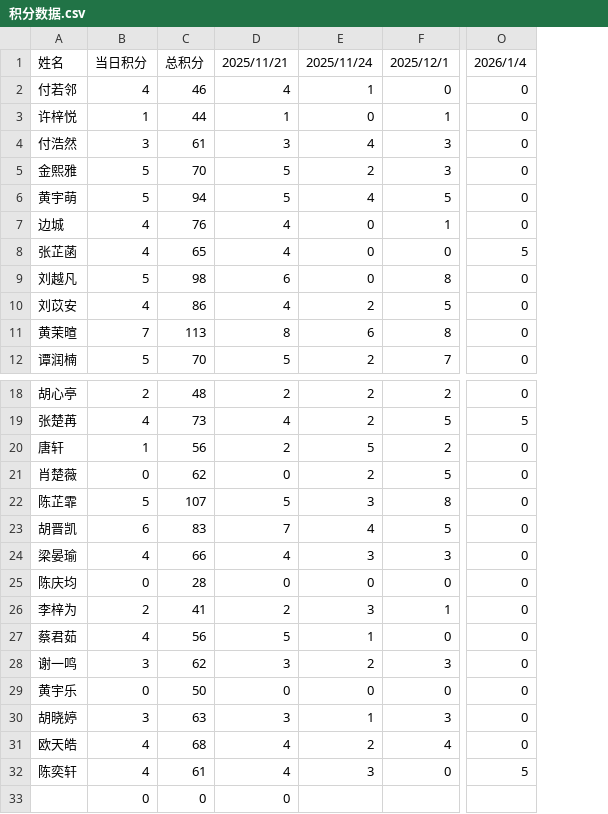
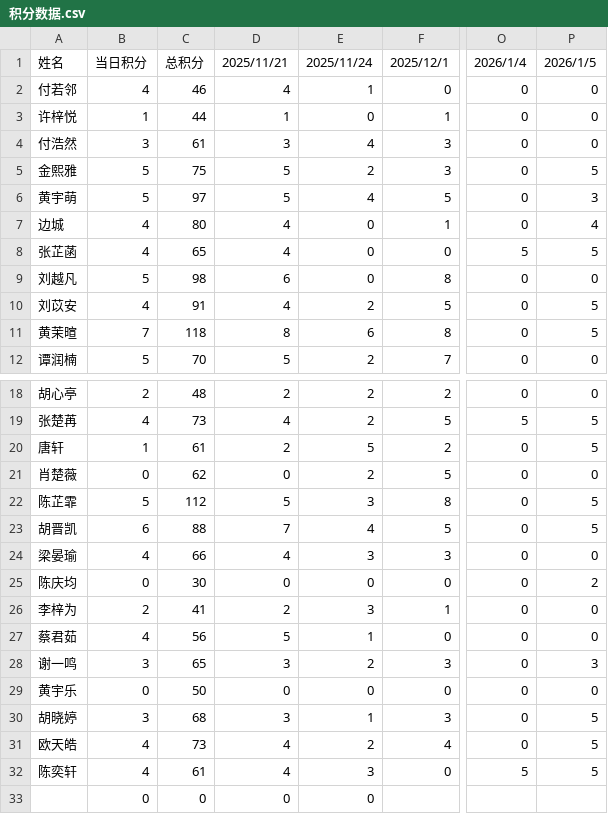
Before and after one commit to Hong-JL/jifenbang, a CSV file: 积分数据.csv, drawn as a sheet; only a part is shown, gaps mark what is left out; the diff names each change by its address in the sheet, - before the commit and + after, or states it on an @@ line.

Commit message:
更新积分数据 2026/1/5

```diff
--- a/积分数据.csv
+++ b/积分数据.csv
+column P, rows 1-12: 2026/1/5 | 0 | 0 | 0 | 5 | 3 | 4 | 5 | 0 | 5 | 5 | 0; rows 18-32: 0 | 5 | 5 | 0 | 5 | 5 | 0 | 2 | 0 | 0 | 3 | 0 | 5 | 5 | 5
-C5: 70
+C5: 75
-C6: 94
+C6: 97
-C7: 76
+C7: 80
-C10: 86
+C10: 91
-C11: 113
+C11: 118
-C20: 56
+C20: 61
-C22: 107
+C22: 112
-C23: 83
+C23: 88
-C25: 28
+C25: 30
-C28: 62
+C28: 65
-C30: 63
+C30: 68
-C31: 68
+C31: 73
-E33: (empty)
+E33: 0
```
